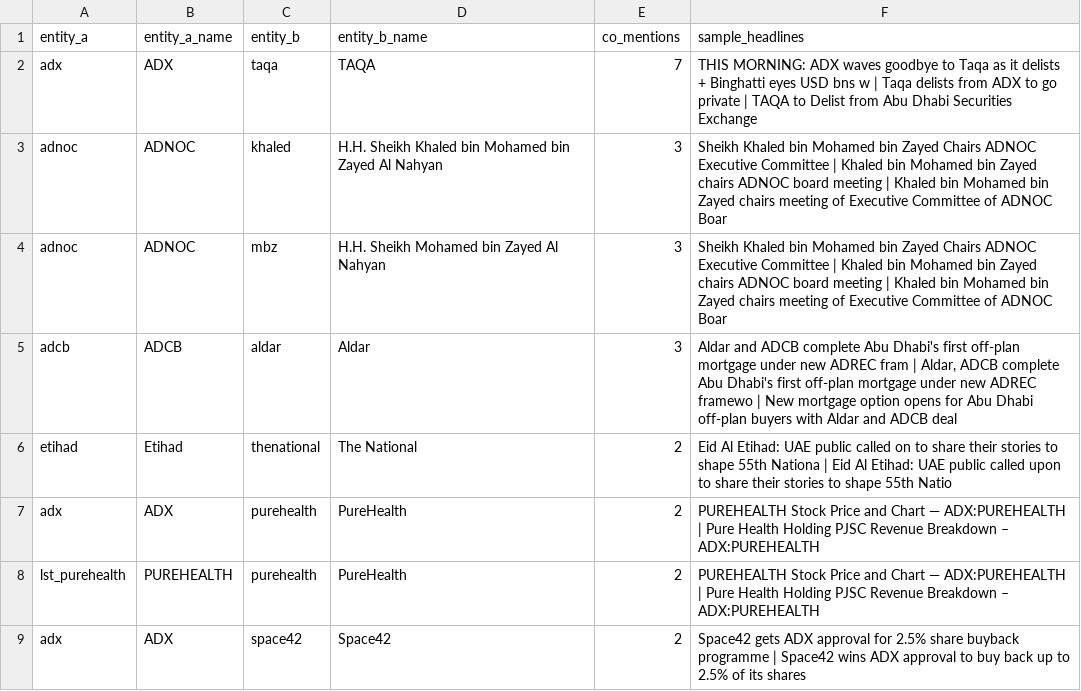
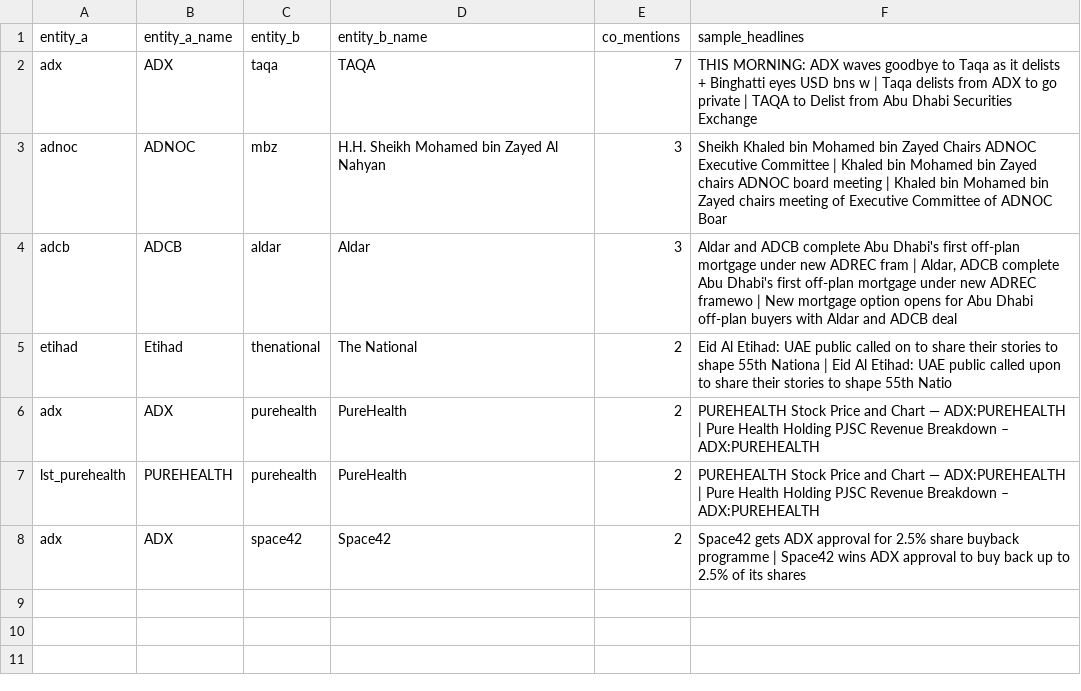
Before and after one commit to qizhangumich/power_network, a CSV file: data/suggested_edges.csv, drawn as a sheet; the diff names each change by its address in the sheet, - before the commit and + after, or states it on an @@ line.

```diff
--- a/data/suggested_edges.csv
+++ b/data/suggested_edges.csv
-row 3: adnoc | ADNOC | khaled | H.H. Sheikh Khaled bin Mohamed bin Zayed Al Nahyan | 3 | Sheikh Khaled bin Mohamed bin Zayed Chairs ADNOC Executive Committee | Khaled bin Mohamed bin Zayed chairs ADNOC board meeting | Khaled bin Mohamed bin Zayed chairs meeting of Executive Committee of ADNOC Boar
```
Also changed, not shown: data/backfill_queue.csv, data/people.csv, 17 other files.
